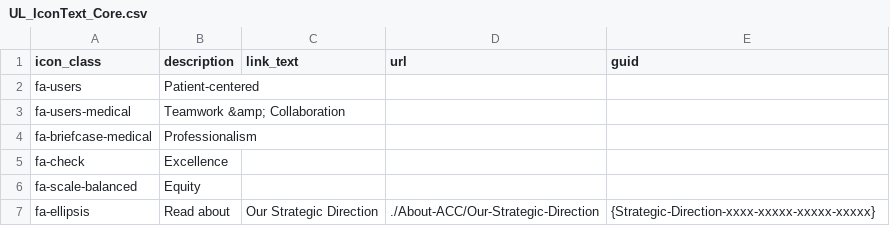
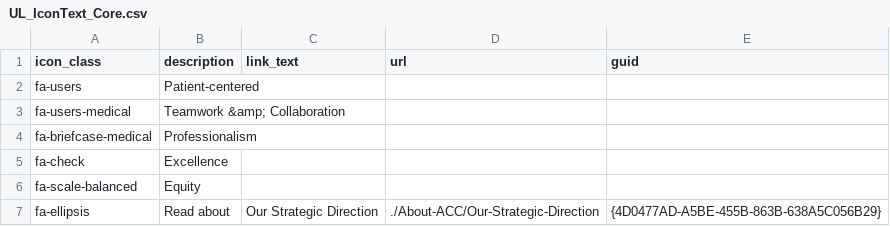
Before and after one commit to ACC-Style/PrototypingACCorg, a CSV file: _data/Blocks/About/UL_IconText_Core.csv, drawn as a sheet.

```diff
--- a/_data/Blocks/About/UL_IconText_Core.csv
+++ b/_data/Blocks/About/UL_IconText_Core.csv
@@ -6,2 +6,2 @@ fa-check,Excellence,,,,
 fa-scale-balanced,Equity,,,,
-fa-ellipsis,Read about,Our Strategic Direction,./About-ACC/Our-Strategic-Direction,{Strategic-Direction-xxxx-xxxxx-xxxxx-xxxxx},
+fa-ellipsis,Read about,Our Strategic Direction,./About-ACC/Our-Strategic-Direction,{4D0477AD-A5BE-455B-863B-638A5C056B29},
```
Also changed, not shown: _data/Blocks/About/ButtonGroup_Community.csv, 2 other files.
